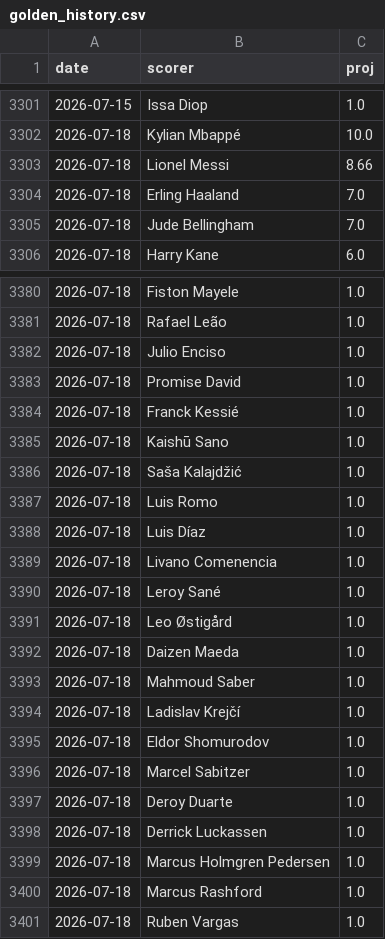
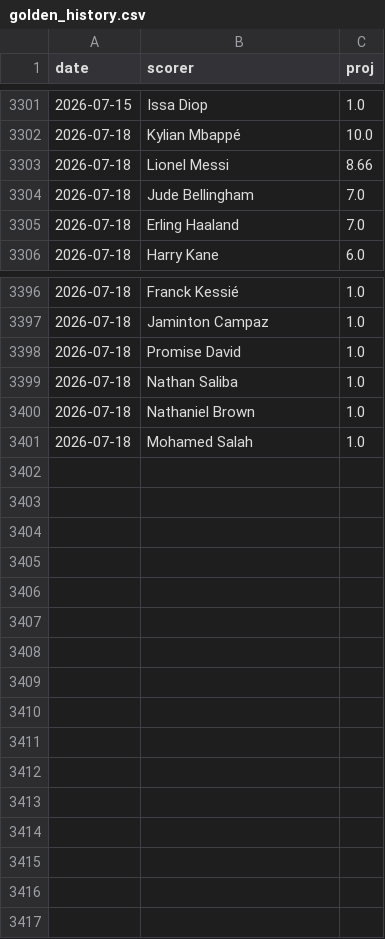
Before and after one commit to manuelcralves/WORLD-CUP-2026, a CSV file: outputs/golden_history.csv, drawn as a sheet; only a part is shown, gaps mark what is left out; the diff covers the shown part only.

```diff
--- a/outputs/golden_history.csv
+++ b/outputs/golden_history.csv
@@ -3303,4 +3303,4 @@ date,scorer,proj
 2026-07-18,Lionel Messi,8.66
+2026-07-18,Jude Bellingham,7.0
 2026-07-18,Erling Haaland,7.0
-2026-07-18,Jude Bellingham,7.0
 2026-07-18,Harry Kane,6.0
@@ -3380,22 +3396,6 @@ date,scorer,proj
-2026-07-18,Fiston Mayele,1.0
-2026-07-18,Rafael Leão,1.0
-2026-07-18,Julio Enciso,1.0
+2026-07-18,Franck Kessié,1.0
+2026-07-18,Jaminton Campaz,1.0
 2026-07-18,Promise David,1.0
-2026-07-18,Franck Kessié,1.0
-2026-07-18,Kaishū Sano,1.0
-2026-07-18,Saša Kalajdžić,1.0
-2026-07-18,Luis Romo,1.0
-2026-07-18,Luis Díaz,1.0
-2026-07-18,Livano Comenencia,1.0
-2026-07-18,Leroy Sané,1.0
-2026-07-18,Leo Østigård,1.0
-2026-07-18,Daizen Maeda,1.0
-2026-07-18,Mahmoud Saber,1.0
-2026-07-18,Ladislav Krejčí,1.0
-2026-07-18,Eldor Shomurodov,1.0
-2026-07-18,Marcel Sabitzer,1.0
-2026-07-18,Deroy Duarte,1.0
-2026-07-18,Derrick Luckassen,1.0
-2026-07-18,Marcus Holmgren Pedersen,1.0
-2026-07-18,Marcus Rashford,1.0
-2026-07-18,Ruben Vargas,1.0
+2026-07-18,Nathan Saliba,1.0
+2026-07-18,Nathaniel Brown,1.0
+2026-07-18,Mohamed Salah,1.0
```
Also changed, not shown: 21 added rows, 5 removed rows, 33 moved rows and 9 edited cells elsewhere in this file, api_cache/wc_matches.csv, 1 other file.
